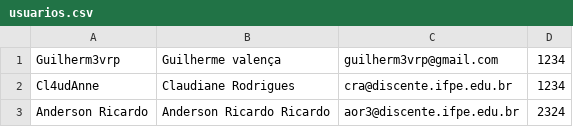
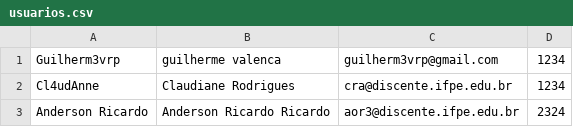
Before and after one commit to Guilhermevalenca/Gearing, a CSV file: src/userCRUD/usuarios.csv, drawn as a sheet.

```diff
--- a/src/userCRUD/usuarios.csv
+++ b/src/userCRUD/usuarios.csv
@@ -1,2 +1,2 @@
-Guilherm3vrp,"Guilherme valença",guilherm3vrp@gmail.com,1234
+Guilherm3vrp,"guilherme valenca",guilherm3vrp@gmail.com,1234
 Cl4udAnne,"Claudiane Rodrigues",cra@discente.ifpe.edu.br,1234
```
Also changed, not shown: src/cronograma/cronograma.csv, 3 other files.
